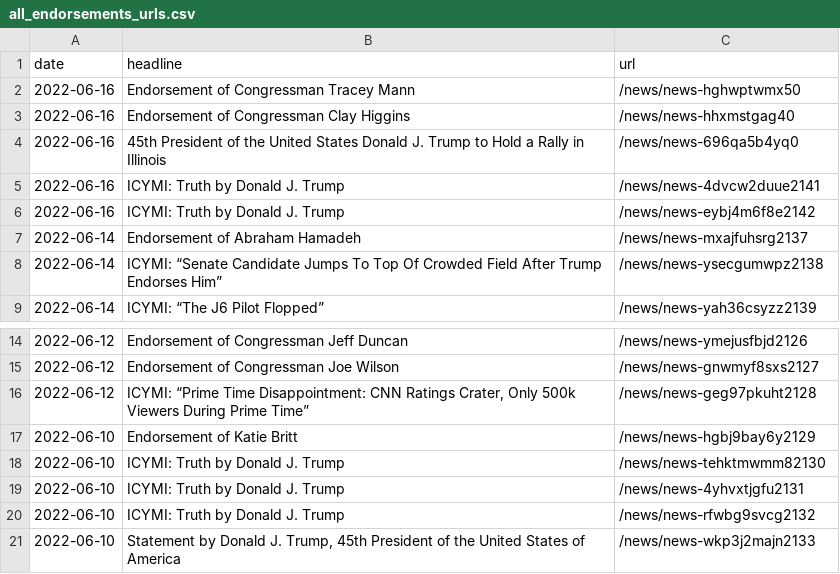
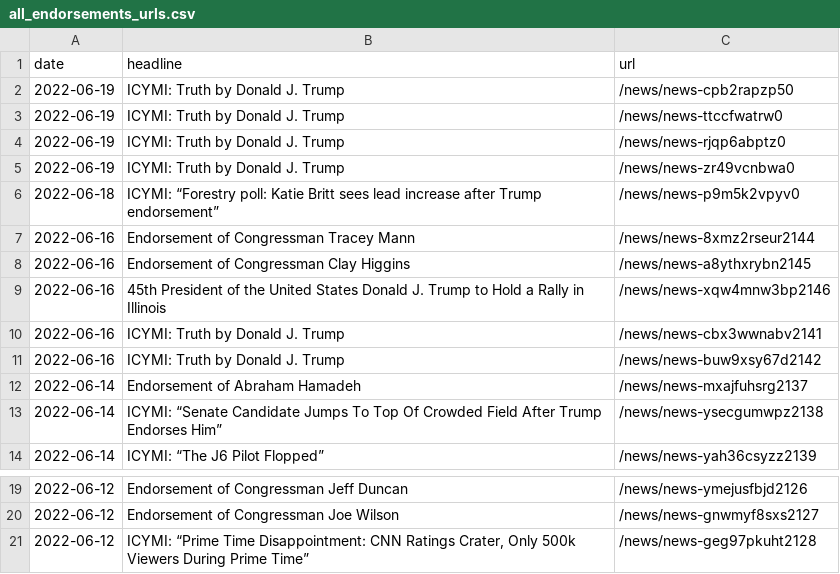
Before and after one commit to gridviz/trump-releases, a CSV file: data/all_endorsements_urls.csv, drawn as a sheet; only a part is shown, gaps mark what is left out.

```diff
--- a/data/all_endorsements_urls.csv
+++ b/data/all_endorsements_urls.csv
@@ -1,7 +1,12 @@
 date,headline,url
-2022-06-16,Endorsement of Congressman Tracey Mann,/news/news-hghwptwmx50
-2022-06-16,Endorsement of Congressman Clay Higgins,/news/news-hhxmstgag40
-2022-06-16,45th President of the United States Donald J. Trump to Hold a Rally in Illinois,/news/news-696qa5b4yq0
-2022-06-16,ICYMI: Truth by Donald J. Trump,/news/news-4dvcw2duue2141
-2022-06-16,ICYMI: Truth by Donald J. Trump,/news/news-eybj4m6f8e2142
+2022-06-19,ICYMI: Truth by Donald J. Trump,/news/news-cpb2rapzp50
+2022-06-19,ICYMI: Truth by Donald J. Trump,/news/news-ttccfwatrw0
+2022-06-19,ICYMI: Truth by Donald J. Trump,/news/news-rjqp6abptz0
+2022-06-19,ICYMI: Truth by Donald J. Trump,/news/news-zr49vcnbwa0
+2022-06-18,ICYMI: “Forestry poll: Katie Britt sees lead increase after Trump endorsement”,/news/news-p9m5k2vpyv0
+2022-06-16,Endorsement of Congressman Tracey Mann,/news/news-8xmz2rseur2144
+2022-06-16,Endorsement of Congressman Clay Higgins,/news/news-a8ythxrybn2145
+2022-06-16,45th President of the United States Donald J. Trump to Hold a Rally in Illinois,/news/news-xqw4mnw3bp2146
+2022-06-16,ICYMI: Truth by Donald J. Trump,/news/news-cbx3wwnabv2141
+2022-06-16,ICYMI: Truth by Donald J. Trump,/news/news-buw9xsy67d2142
 2022-06-14,Endorsement of Abraham Hamadeh,/news/news-mxajfuhsrg2137
@@ -16,6 +21 @@ date,headline,url
 2022-06-12,"ICYMI: “Prime Time Disappointment: CNN Ratings Crater, Only 500k Viewers During Prime Time”",/news/news-geg97pkuht2128
-2022-06-10,Endorsement of Katie Britt,/news/news-hgbj9bay6y2129
-2022-06-10,ICYMI: Truth by Donald J. Trump,/news/news-tehktmwmm82130
-2022-06-10,ICYMI: Truth by Donald J. Trump,/news/news-4yhvxtjgfu2131
-2022-06-10,ICYMI: Truth by Donald J. Trump,/news/news-rfwbg9svcg2132
-2022-06-10,"Statement by Donald J. Trump, 45th President of the United States of America",/news/news-wkp3j2majn2133
```
Also changed, not shown: data/processed/all_press_releases_latest.csv, 1 other file.
